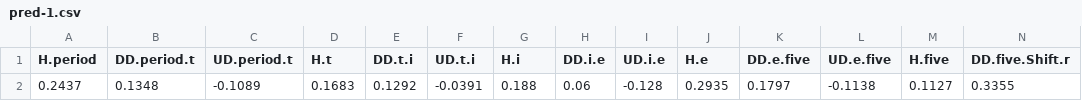
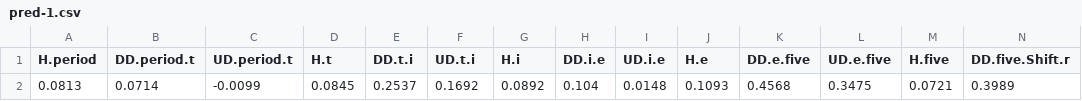
Before and after one commit to ngwh/ml, a CSV file: pred-1.csv, drawn as a sheet; only a part is shown; removed rows and columns are numbered as before the commit, all else as after; rows hold the shown columns only; the diff names each change by its address in the sheet, - before the commit and + after, or states it on an @@ line.

Commit message:
Add files via upload

```diff
--- a/pred-1.csv
+++ b/pred-1.csv
-row 2: 0.2437 | 0.1348 | -0.1089 | 0.1683 | 0.1292 | -0.0391 | 0.188 | 0.06 | -0.128 | 0.2935 | 0.1797 | -0.1138 | 0.1127 | 0.3355
+row 2: 0.0813 | 0.0714 | -0.0099 | 0.0845 | 0.2537 | 0.1692 | 0.0892 | 0.104 | 0.0148 | 0.1093 | 0.4568 | 0.3475 | 0.0721 | 0.3989
```
